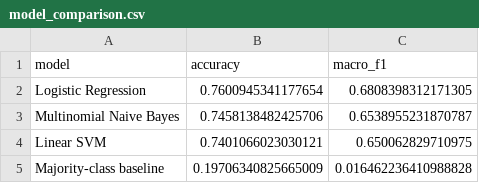
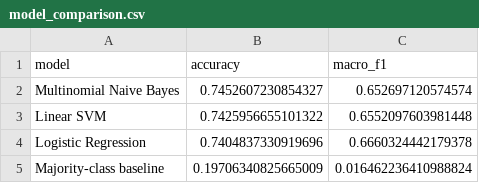
Before and after one commit to lpanfilova/cmpe255-assignment-1, a CSV file: part-1-whats-cooking/outputs/model_comparison.csv, drawn as a sheet.

```diff
--- a/part-1-whats-cooking/outputs/model_comparison.csv
+++ b/part-1-whats-cooking/outputs/model_comparison.csv
@@ -1,5 +1,5 @@
 model,accuracy,macro_f1
-Logistic Regression,0.7600945341177654,0.6808398312171305
-Multinomial Naive Bayes,0.7458138482425706,0.6538955231870787
-Linear SVM,0.7401066023030121,0.650062829710975
-Majority-class baseline,0.19706340825665009,0.016462236410988828
+Multinomial Naive Bayes,0.7452607230854327,0.652697120574574
+Linear SVM,0.7425956655101322,0.6552097603981448
+Logistic Regression,0.7404837330919696,0.6660324442179378
+Majority-class baseline,0.19706340825665009,0.016462236410988824
```
Also changed, not shown: part-1-whats-cooking/outputs/best_model_influential_ingredients.csv, part-1-whats-cooking/outputs/best_model_per_class_report.csv, 18 other files.
